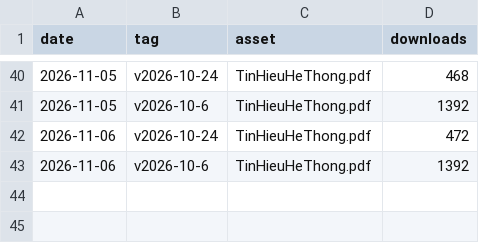
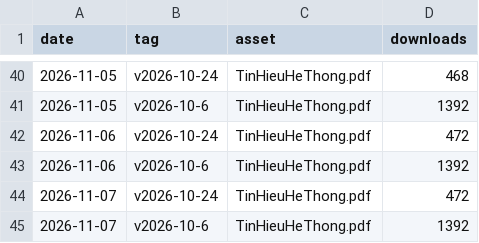
Before and after one commit to huyyoonjae1608/book-thht, a CSV file: stats/downloads.csv, drawn as a sheet; only a part is shown, gaps mark what is left out; the diff names each change by its address in the sheet, - before the commit and + after, or states it on an @@ line.

```diff
--- a/stats/downloads.csv
+++ b/stats/downloads.csv
+row 44: 2026-11-07 | v2026-10-24 | TinHieuHeThong.pdf | 472
+row 45: 2026-11-07 | v2026-10-6 | TinHieuHeThong.pdf | 1392
```
